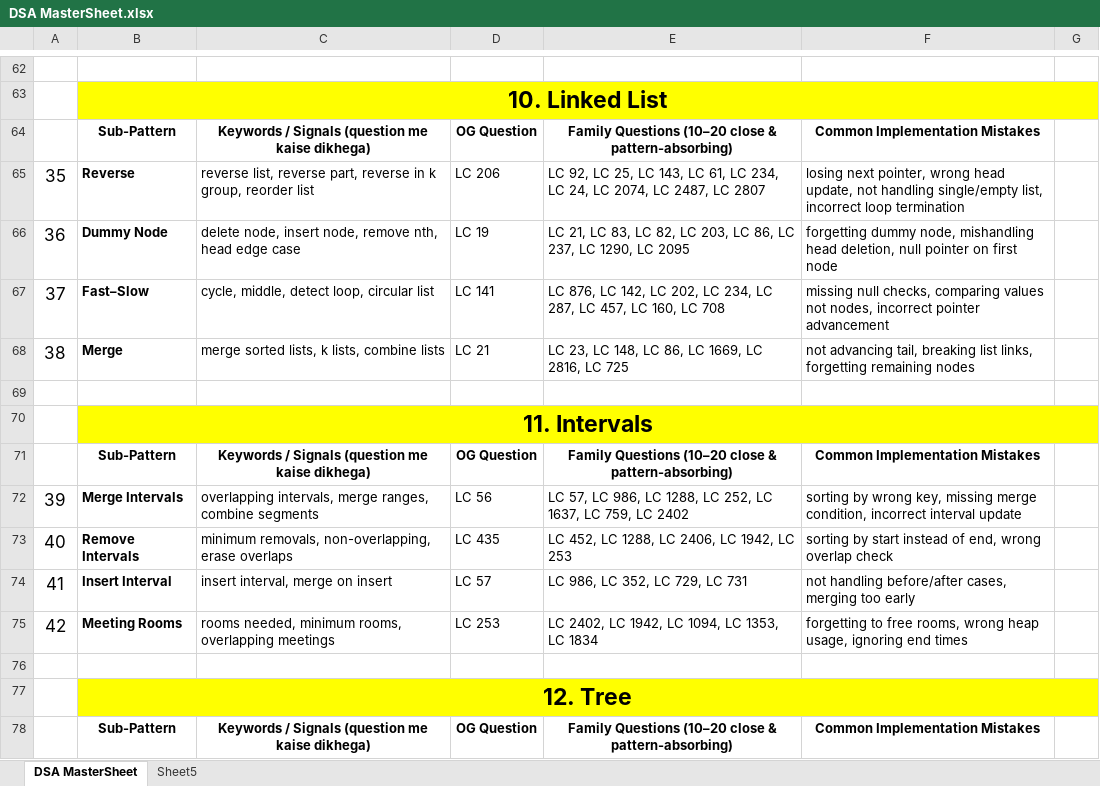
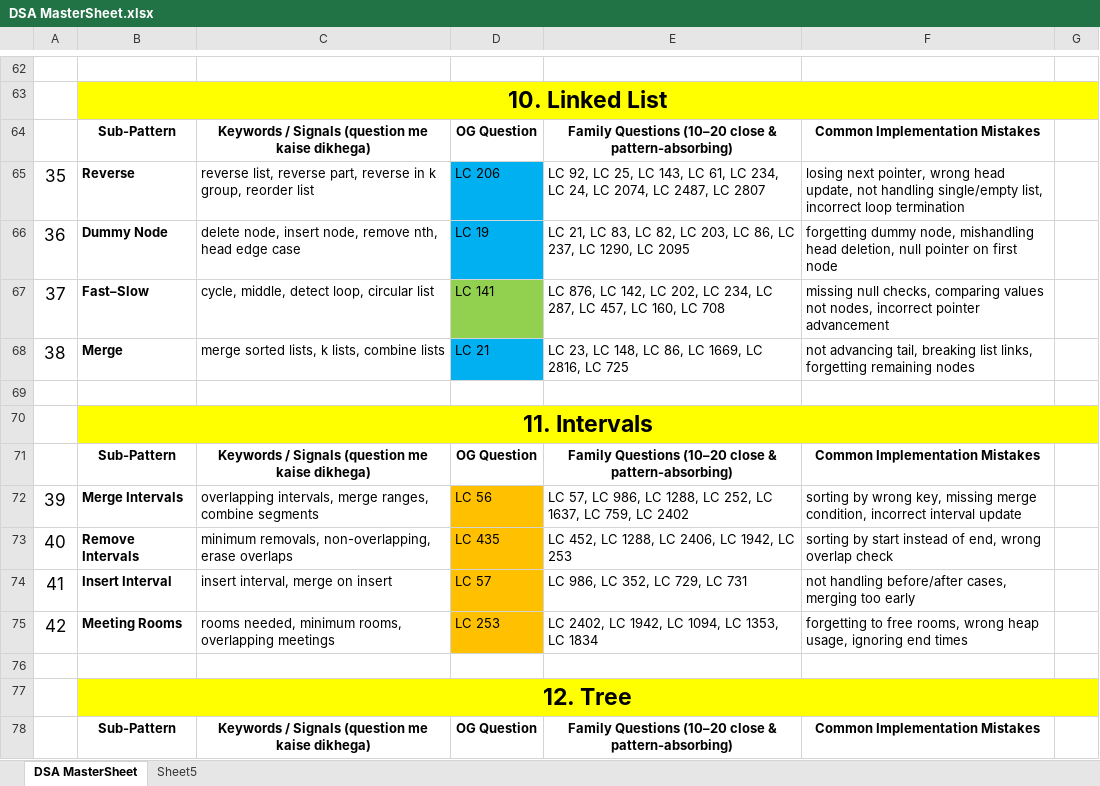
Before and after one commit to Sneha-2000-kkr/sneha_dsa, an Excel workbook: src/DSA MasterSheet.xlsx, sheet DSA MasterSheet, drawn as a sheet; only a part is shown, gaps mark what is left out; values as stored, in another font and other column widths than the file's, no borders; the diff covers the shown part only; the diff names each change by its address in the sheet, - before the commit and + after, or states it on an @@ line.

Commit message:
status check

```diff
--- a/src/DSA MasterSheet.xlsx (sheet DSA MasterSheet)
+++ b/src/DSA MasterSheet.xlsx (sheet DSA MasterSheet)
-D65:D66 fill: none
+D65:D66 fill: #00B0F0
-D67 fill: none
+D67 fill: #92D050
-D68 fill: none
+D68 fill: #00B0F0
-D72:D75 fill: none
+D72:D75 fill: #FFC000
```
Also changed, not shown: cell formats elsewhere in this sheet.
